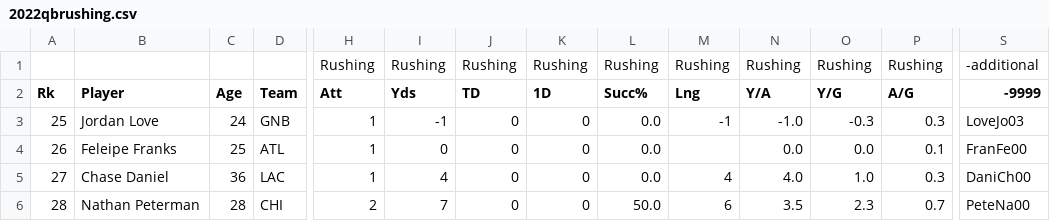
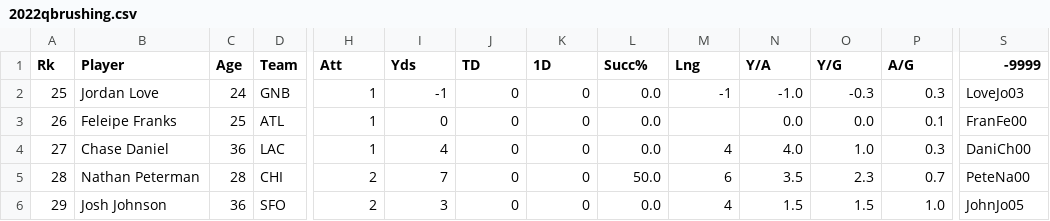
Before and after one commit to sevenzig/qbrankings, a CSV file: public/data/2022qbrushing.csv, drawn as a sheet; only a part is shown, gaps mark what is left out; the shorter side is filled out with more unchanged rows; rows hold the shown columns only; the diff names each change by its address in the sheet, - before the commit and + after, or states it on an @@ line.

```diff
--- a/public/data/2022qbrushing.csv
+++ b/public/data/2022qbrushing.csv
-row 1:  |  |  |  | Rushing | Rushing | Rushing | Rushing | Rushing | Rushing | Rushing | Rushing | Rushing | -additional
```
Also changed, not shown: public/data/2022qbrushingplayoffs.csv, public/data/2023qbrushing.csv, 6 other files.
